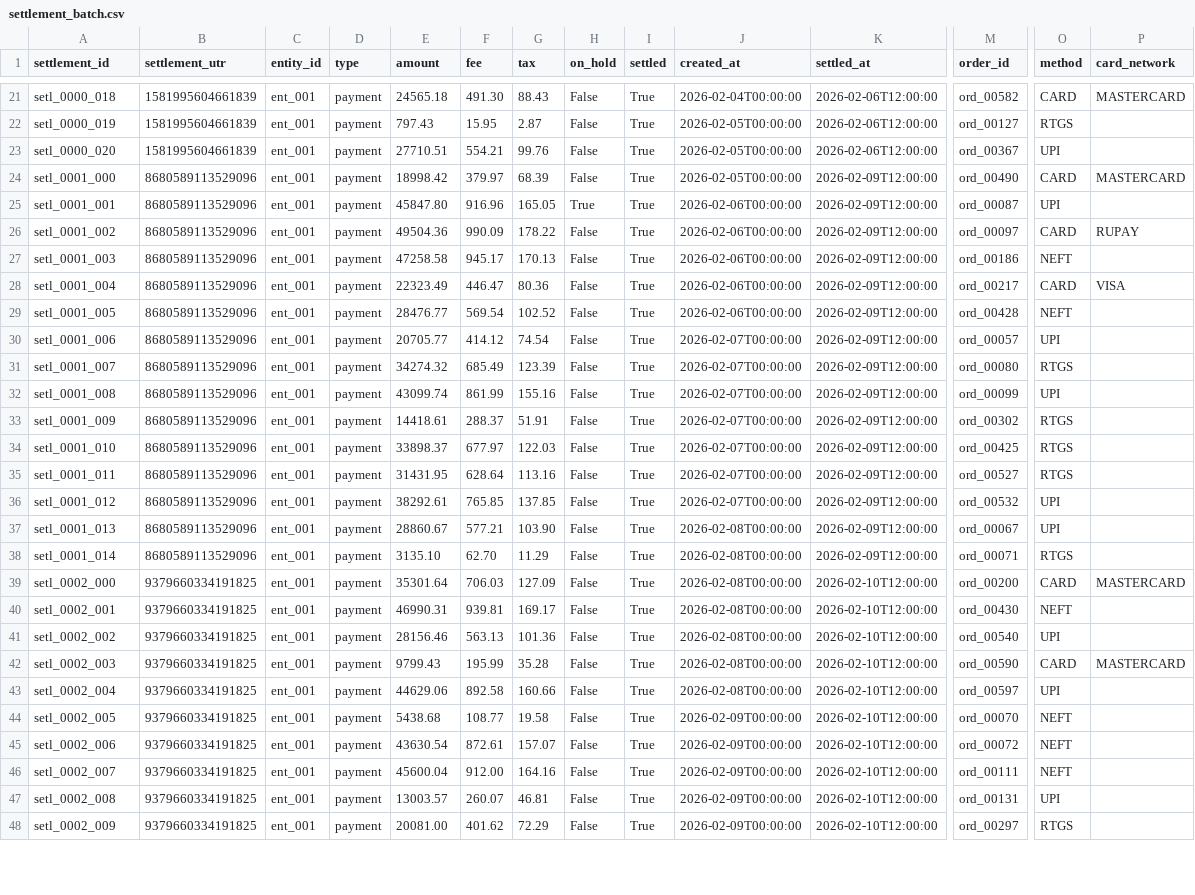
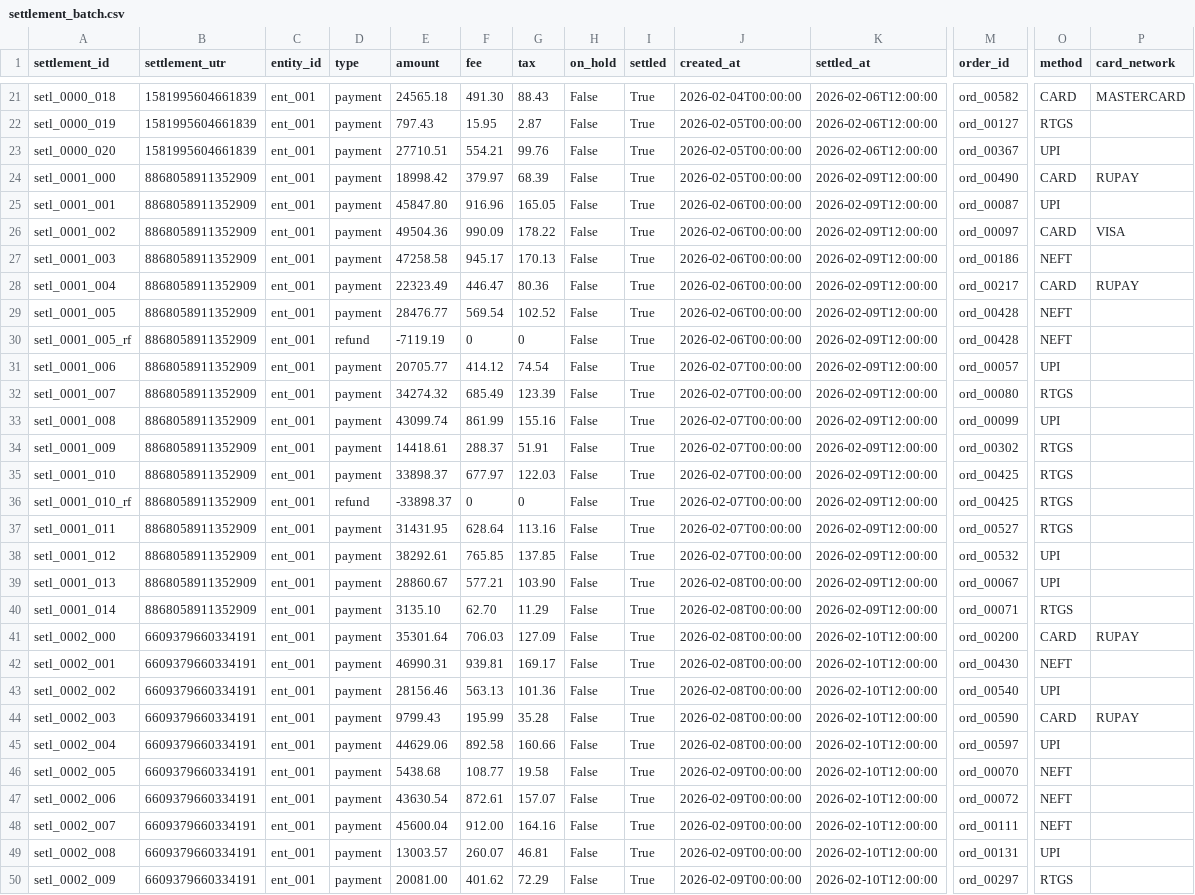
Before and after one commit to subinita01/Manifest---Razorpay-AI-builder-Hackathon, a CSV file: data/demo/settlement_batch.csv, drawn as a sheet; only a part is shown, gaps mark what is left out; addresses are those after the commit; rows hold the shown columns only; the diff covers the shown part only; the diff names each change by its address in the sheet, - before the commit and + after, or states it on an @@ line.

Commit message:
Stage 5-6: fuzzy matching on residue, exception classification, full pipeline
Adds core/matching/stage5_fuzzy.py: a weighted score (0.5 amount + 0.2 date
+ 0.3 rapidfuzz narration similarity) over settlement UTR-groups in Stage
1's residue, with thresholds read from config. Adds a needs_review bucket
that is always a proposal, never auto-promoted.

Caught and fixed a real false-positive in the near-tie ambiguity rule: it
fired even when every candidate scored poorly (noise-level ties near the
bottom of a low-signal ranking), mislabeling genuinely unmatched bank
credits as AMBIGUOUS_MATCH just because two unrelated settlements happened
to tie at a low score. Gated the rule on the top candidate first clearing
the review threshold, so it only fires on a real contest between two
otherwise-plausible candidates.

Then fixed a double-counting bug found while building the pipeline:
ambiguous bank rows in both Stage 1 and Stage 5 were never excluded from
residue, so a row could be counted as both AMBIGUOUS_MATCH and BANK_ONLY at
once.

Adds core/taxonomy.py (11 exception codes derived from what the cascade
actually produces), core/matching/stage6_classify.py (maps each stage's
findings to a taxonomy code, doing no new detection of its own), and
core/pipeline.py, which orchestrates Stages 1-6 and enforces the core
invariant: matched + needs_review + exceptions == total_input_rows. The
accounting is the hard part -- a settlement row can be touched by two
independent match relationships at once (bank-matching via UTR,
ledger-matching via order_id), so disposition is computed per row with
exception status taking priority, consistent with "100% match with zero
exceptions is a failure state."

Added a new planted defect, UNEXPLAINED_RESIDUAL, after discovering the
existing defect set had no path to a genuine UNEXPLAINED finding. Also adds
core/ingest.py, consolidating CSV-loading logic that had drifted into three
separate ad-hoc copies.

Verified end to end: the full deterministic pipeline runs against the real
demo dataset (1,273 total rows), the invariant holds exactly, and
UNEXPLAINED == 3.

```diff
--- a/data/demo/settlement_batch.csv
+++ b/data/demo/settlement_batch.csv
-B24:B29 (settlement_utr): 8680589113529096
+B24:B29 (settlement_utr): 8868058911352909
-P24 (card_network): MASTERCARD
+P24 (card_network): RUPAY
-H25 (on_hold): True
+H25 (on_hold): False
-P26 (card_network): RUPAY
+P26 (card_network): VISA
-P28 (card_network): VISA
+P28 (card_network): RUPAY
+row 30: setl_0001_005_rf | 8868058911352909 | ent_001 | refund | -7119.19 | 0 | 0 | False | True | 2026-02-06T00:00:00 | 2026-02-09T12:00:00 | ord_00428 | NEFT
-B31:B35 (settlement_utr): 8680589113529096
+B31:B35 (settlement_utr): 8868058911352909
+row 36: setl_0001_010_rf | 8868058911352909 | ent_001 | refund | -33898.37 | 0 | 0 | False | True | 2026-02-07T00:00:00 | 2026-02-09T12:00:00 | ord_00425 | RTGS
-B37:B40 (settlement_utr): 8680589113529096
+B37:B40 (settlement_utr): 8868058911352909
-B41:B50 (settlement_utr): 9379660334191825
+B41:B50 (settlement_utr): 6609379660334191
-P41 (card_network): MASTERCARD
+P41 (card_network): RUPAY
-P44 (card_network): MASTERCARD
+P44 (card_network): RUPAY
```
Also changed, not shown: 2 added rows and 75 edited cells elsewhere in this file, data/demo/bank_statement.csv, 17 other files.
